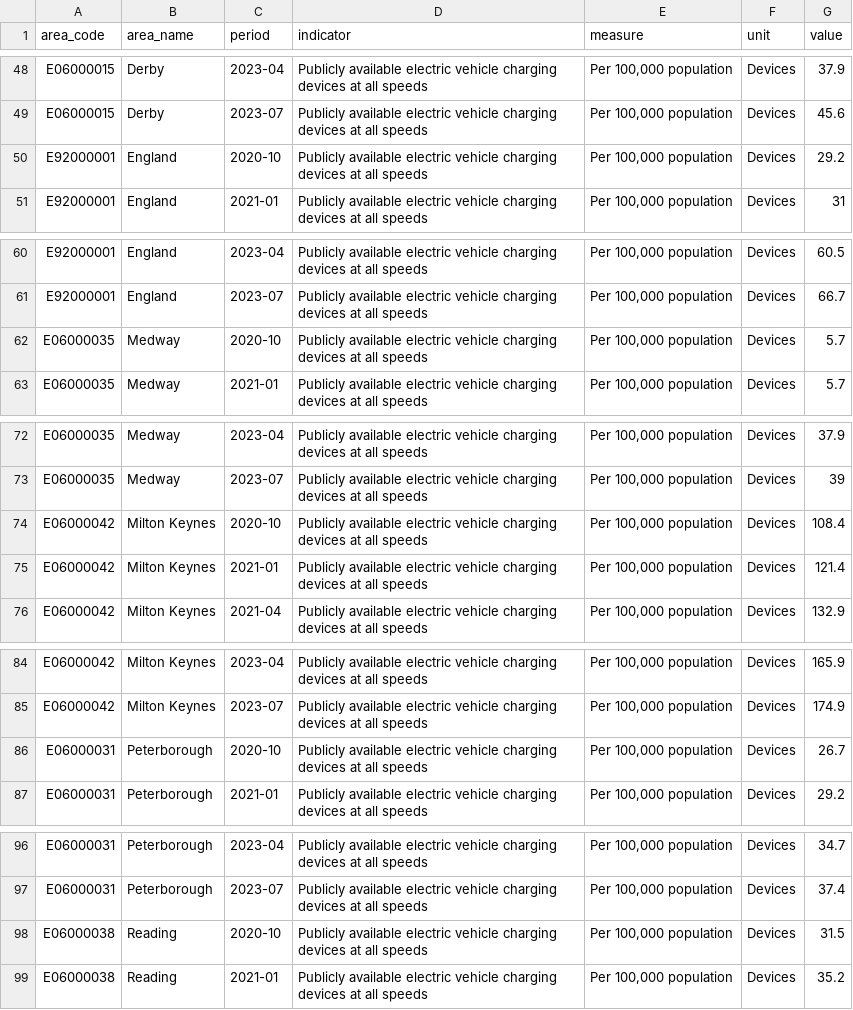
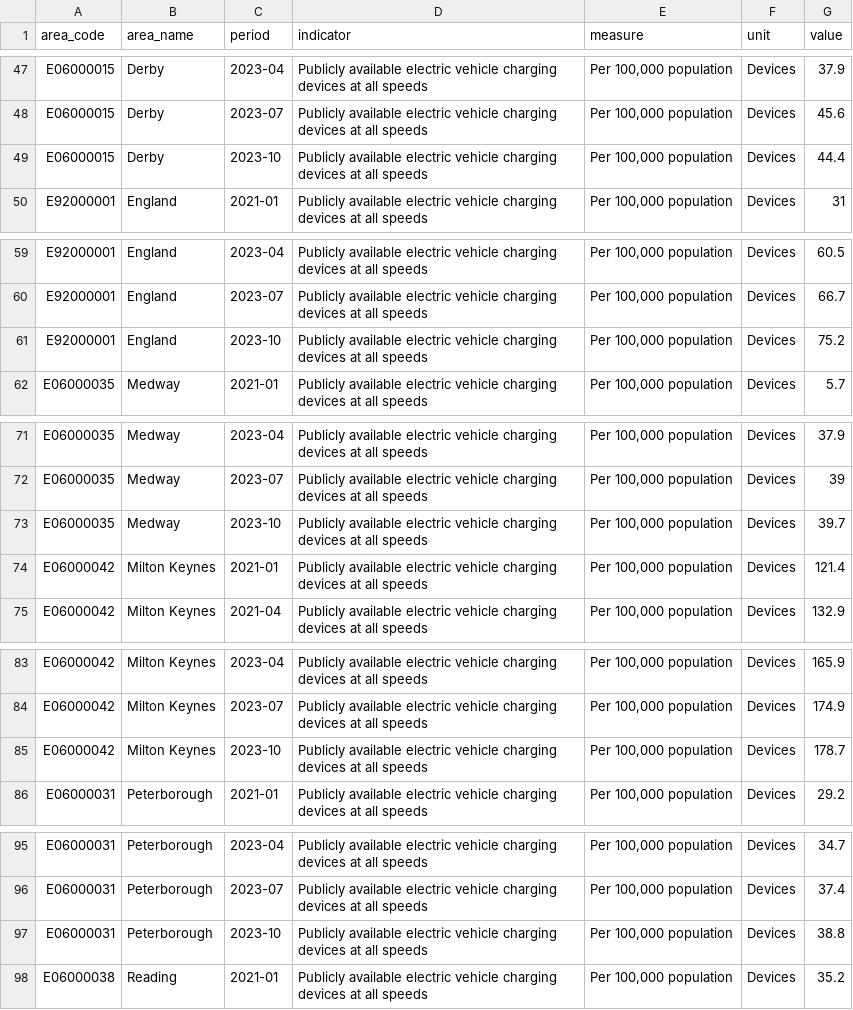
Before and after one commit to traffordDataLab/corporate_plan, a CSV file: data/climate/electric_vehicle_charging_points.csv, drawn as a sheet; only a part is shown, gaps mark what is left out; the diff covers the shown part only.

```diff
--- a/data/climate/electric_vehicle_charging_points.csv
+++ b/data/climate/electric_vehicle_charging_points.csv
@@ -49,3 +48,3 @@ E06000015,Derby,2023-04,Publicly available electric vehicle charging devices at
 E06000015,Derby,2023-07,Publicly available electric vehicle charging devices at all speeds,"Per 100,000 population",Devices,45.6
-E92000001,England,2020-10,Publicly available electric vehicle charging devices at all speeds,"Per 100,000 population",Devices,29.2
+E06000015,Derby,2023-10,Publicly available electric vehicle charging devices at all speeds,"Per 100,000 population",Devices,44.4
 E92000001,England,2021-01,Publicly available electric vehicle charging devices at all speeds,"Per 100,000 population",Devices,31
@@ -61,3 +60,3 @@ E92000001,England,2023-04,Publicly available electric vehicle charging devices a
 E92000001,England,2023-07,Publicly available electric vehicle charging devices at all speeds,"Per 100,000 population",Devices,66.7
-E06000035,Medway,2020-10,Publicly available electric vehicle charging devices at all speeds,"Per 100,000 population",Devices,5.7
+E92000001,England,2023-10,Publicly available electric vehicle charging devices at all speeds,"Per 100,000 population",Devices,75.2
 E06000035,Medway,2021-01,Publicly available electric vehicle charging devices at all speeds,"Per 100,000 population",Devices,5.7
@@ -73,3 +72,3 @@ E06000035,Medway,2023-04,Publicly available electric vehicle charging devices at
 E06000035,Medway,2023-07,Publicly available electric vehicle charging devices at all speeds,"Per 100,000 population",Devices,39
-E06000042,Milton Keynes,2020-10,Publicly available electric vehicle charging devices at all speeds,"Per 100,000 population",Devices,108.4
+E06000035,Medway,2023-10,Publicly available electric vehicle charging devices at all speeds,"Per 100,000 population",Devices,39.7
 E06000042,Milton Keynes,2021-01,Publicly available electric vehicle charging devices at all speeds,"Per 100,000 population",Devices,121.4
@@ -85,3 +84,3 @@ E06000042,Milton Keynes,2023-04,Publicly available electric vehicle charging dev
 E06000042,Milton Keynes,2023-07,Publicly available electric vehicle charging devices at all speeds,"Per 100,000 population",Devices,174.9
-E06000031,Peterborough,2020-10,Publicly available electric vehicle charging devices at all speeds,"Per 100,000 population",Devices,26.7
+E06000042,Milton Keynes,2023-10,Publicly available electric vehicle charging devices at all speeds,"Per 100,000 population",Devices,178.7
 E06000031,Peterborough,2021-01,Publicly available electric vehicle charging devices at all speeds,"Per 100,000 population",Devices,29.2
@@ -97,3 +96,3 @@ E06000031,Peterborough,2023-04,Publicly available electric vehicle charging devi
 E06000031,Peterborough,2023-07,Publicly available electric vehicle charging devices at all speeds,"Per 100,000 population",Devices,37.4
-E06000038,Reading,2020-10,Publicly available electric vehicle charging devices at all speeds,"Per 100,000 population",Devices,31.5
+E06000031,Peterborough,2023-10,Publicly available electric vehicle charging devices at all speeds,"Per 100,000 population",Devices,38.8
 E06000038,Reading,2021-01,Publicly available electric vehicle charging devices at all speeds,"Per 100,000 population",Devices,35.2
```
Also changed, not shown: 1 added row, 1 removed row and 44 edited cells elsewhere in this file, 3 other files.
